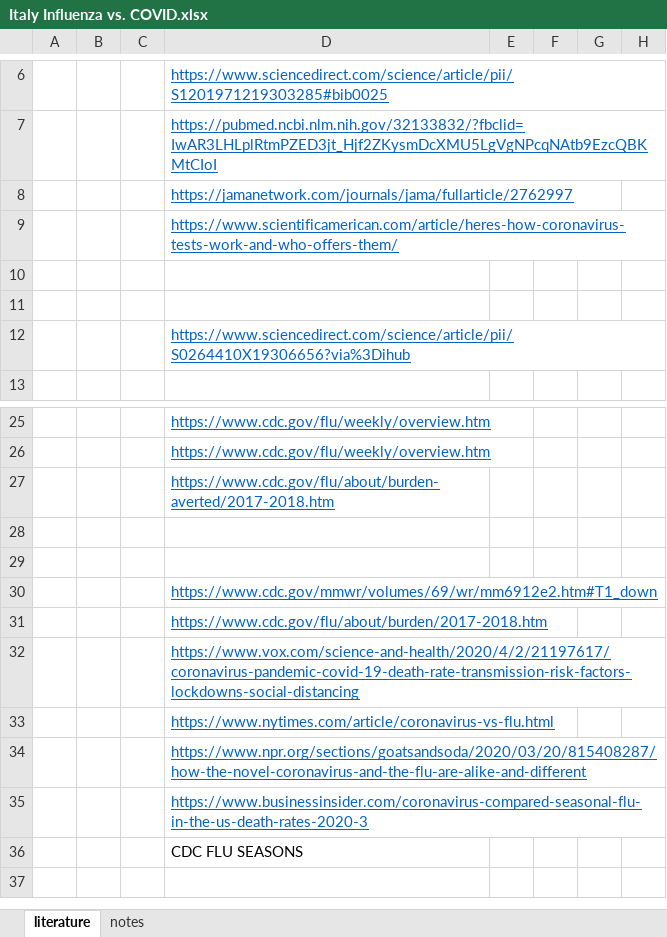
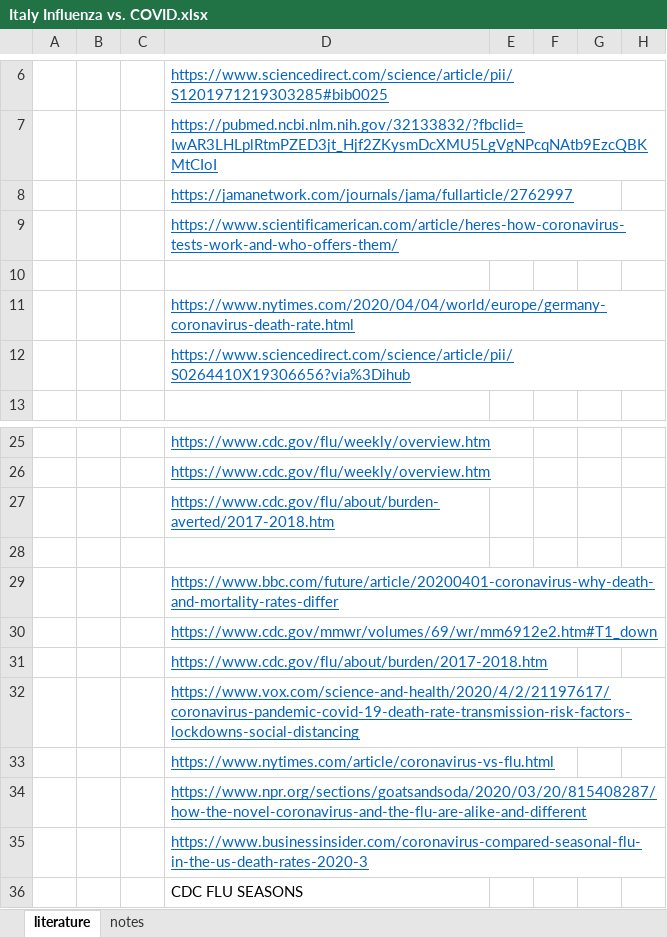
Before and after one commit to tgwhite/Public_Policy, an Excel workbook: Projects/COVID-19/literature/Italy Influenza vs. COVID.xlsx, sheet literature, drawn as a sheet; only a part is shown, gaps mark what is left out; the shorter side is filled out with more unchanged rows; values as stored, in another font and other column widths than the file's, no borders; charts and pictures not drawn; the diff names each change by its address in the sheet, - before the commit and + after, or states it on an @@ line.

Commit message:
going back some commits after accidentally adding sqlite; adding state-county economic data; updated US covid analyses; more comparisons to influenza

```diff
--- a/Projects/COVID-19/literature/Italy Influenza vs. COVID.xlsx (sheet literature)
+++ b/Projects/COVID-19/literature/Italy Influenza vs. COVID.xlsx (sheet literature)
-D11: (empty)
+D11: https://www.nytimes.com/2020/04/04/world/europe/germany-coronavirus-death-rate.html
-D29: (empty)
+D29: https://www.bbc.com/future/article/20200401-coronavirus-why-death-and-mortality-rates-differ
```
Also changed, not shown: 16 other files.
